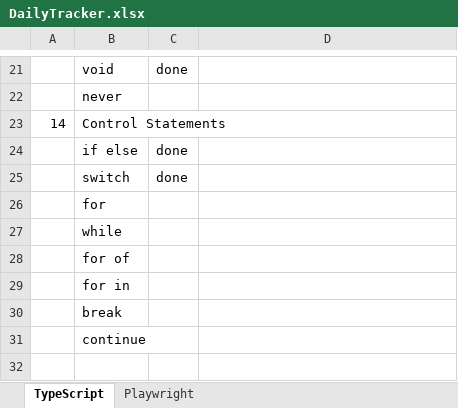
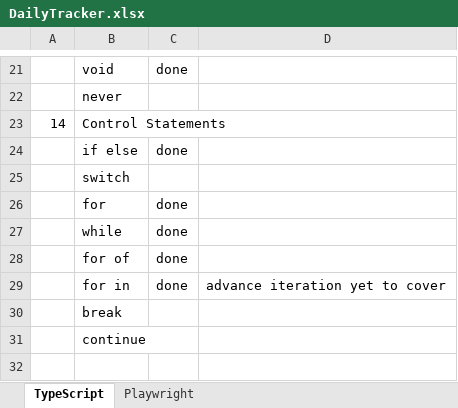
Before and after one commit to baddepudiprasanthautomation/PlaywrightAutomation, an Excel workbook: DailyTracker.xlsx, sheet TypeScript, drawn as a sheet; only a part is shown, gaps mark what is left out; values as stored, in another font and other column widths than the file's, no borders; removed rows and columns are numbered as before the commit, all else as after; the diff names each change by its address in the sheet, - before the commit and + after, or states it on an @@ line.

```diff
--- a/DailyTracker.xlsx (sheet TypeScript)
+++ b/DailyTracker.xlsx (sheet TypeScript)
+row 25:  | switch
+row 26:  | for | done
-B27: switch
+B27: while
-row 26:  | for
-row 27:  | while
-C28: (empty)
+C28: done
-row 29:  | for in
+row 29:  | for in | done | advance iteration yet to cover
```
Also changed, not shown: 14 other files.
